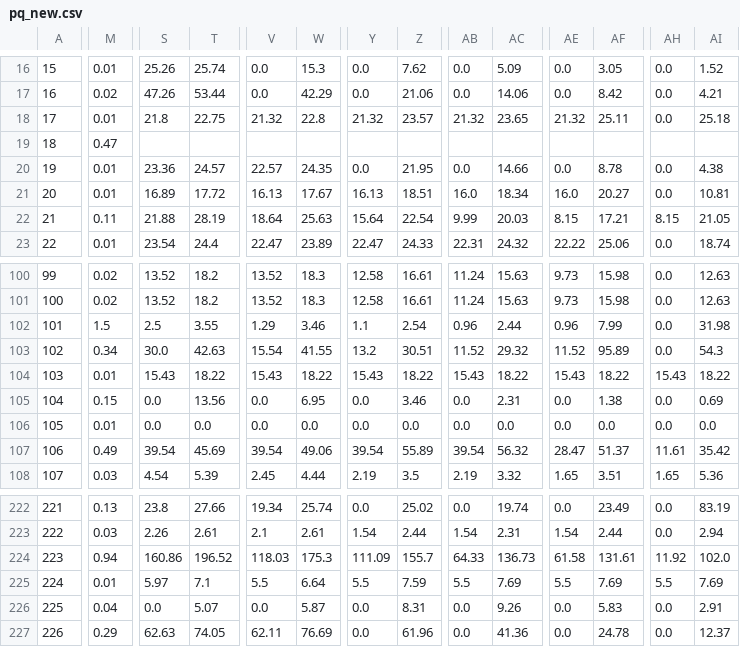
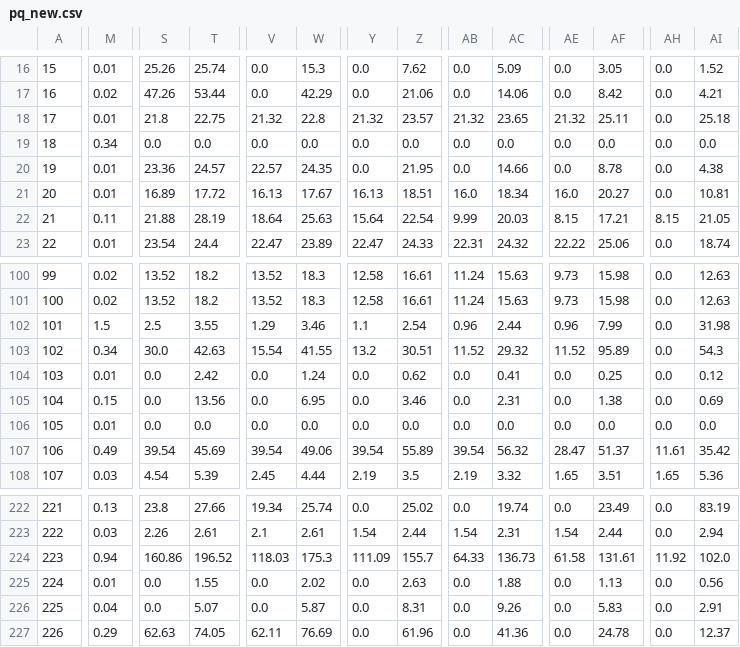
Before and after one commit to mymath3-1415926BI/Actual_test, a CSV file: pq_new.csv, drawn as a sheet; only a part is shown, gaps mark what is left out; the diff covers the shown part only; the diff names each change by its address in the sheet, - before the commit and + after, or states it on an @@ line.

Commit message:
Update pq_new.csv

```diff
--- a/pq_new.csv
+++ b/pq_new.csv
-M19: 0.47
+M19: 0.34
-S19: (empty)
+S19: 0.0
-T19: (empty)
+T19: 0.0
-V19: (empty)
+V19: 0.0
-W19: (empty)
+W19: 0.0
-Y19: (empty)
+Y19: 0.0
-Z19: (empty)
+Z19: 0.0
-AB19: (empty)
+AB19: 0.0
-AC19: (empty)
+AC19: 0.0
-AE19: (empty)
+AE19: 0.0
-AF19: (empty)
+AF19: 0.0
-AH19: (empty)
+AH19: 0.0
-AI19: (empty)
+AI19: 0.0
-S104: 15.43
+S104: 0.0
-T104: 18.22
+T104: 2.42
-V104: 15.43
+V104: 0.0
-W104: 18.22
+W104: 1.24
-Y104: 15.43
+Y104: 0.0
-Z104: 18.22
+Z104: 0.62
-AB104: 15.43
+AB104: 0.0
-AC104: 18.22
+AC104: 0.41
-AE104: 15.43
+AE104: 0.0
-AF104: 18.22
+AF104: 0.25
-AH104: 15.43
+AH104: 0.0
-AI104: 18.22
+AI104: 0.12
-S225: 5.97
+S225: 0.0
-T225: 7.1
+T225: 1.55
-V225: 5.5
+V225: 0.0
-W225: 6.64
+W225: 2.02
-Y225: 5.5
+Y225: 0.0
-Z225: 7.59
+Z225: 2.63
-AB225: 5.5
+AB225: 0.0
-AC225: 7.69
+AC225: 1.88
-AE225: 5.5
+AE225: 0.0
-AF225: 7.69
+AF225: 1.13
-AH225: 5.5
+AH225: 0.0
-AI225: 7.69
+AI225: 0.56
```
Also changed, not shown: 7 edited cells elsewhere in this file.
